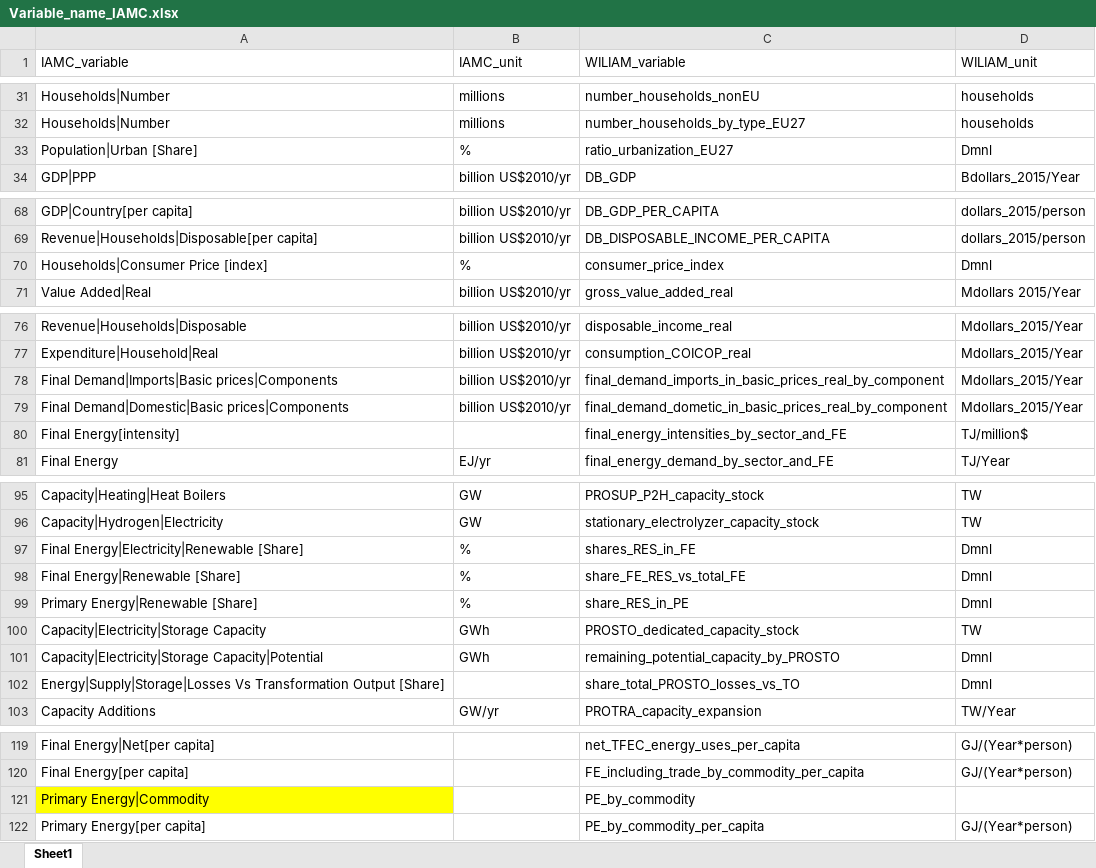
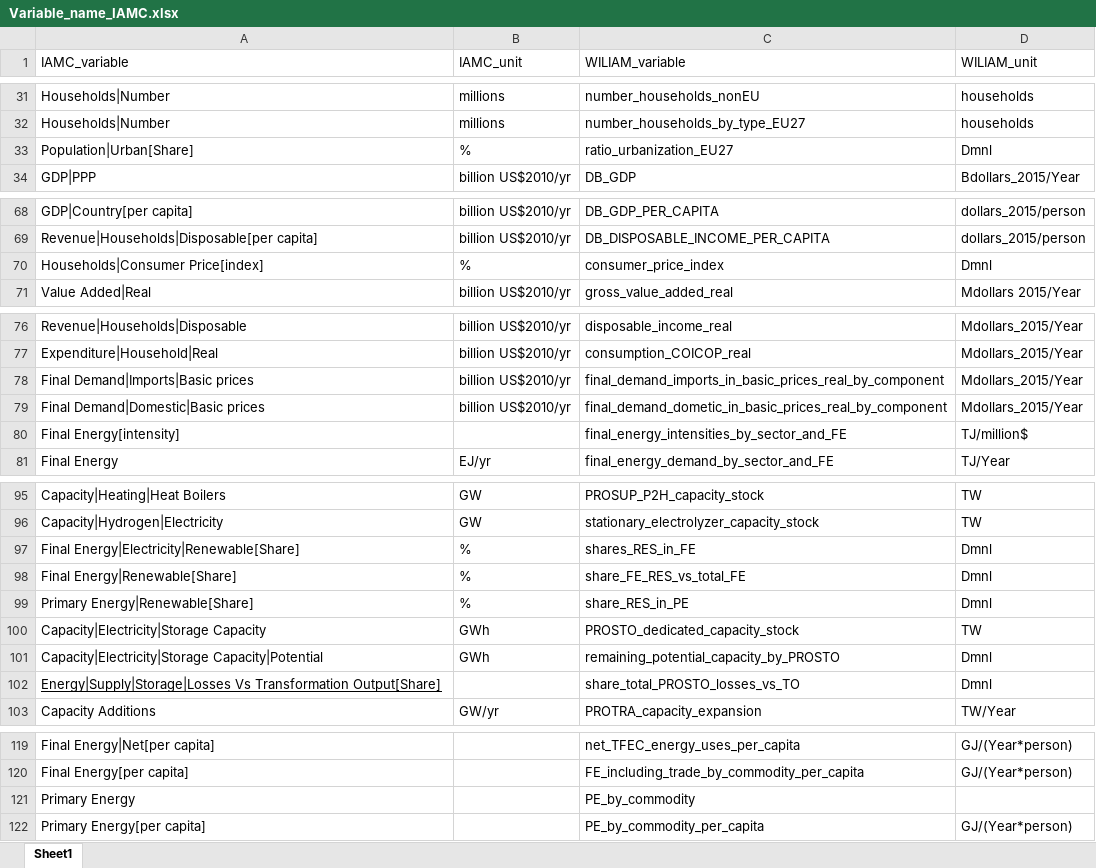
Before and after one commit to Tristan22400/IAMC_format, an Excel workbook: Conversion-Script/Variable_Reference/Variable_name_IAMC.xlsx, sheet Sheet1, drawn as a sheet; only a part is shown, gaps mark what is left out; values as stored, in another font and other column widths than the file's, no borders; the diff names each change by its address in the sheet, - before the commit and + after, or states it on an @@ line.

Commit message:
improve the translation naming of variables

```diff
--- a/Conversion-Script/Variable_Reference/Variable_name_IAMC.xlsx (sheet Sheet1)
+++ b/Conversion-Script/Variable_Reference/Variable_name_IAMC.xlsx (sheet Sheet1)
-A33 (IAMC_variable): Population|Urban [Share]
+A33 (IAMC_variable): Population|Urban[Share]
-A70 (IAMC_variable): Households|Consumer Price [index]
+A70 (IAMC_variable): Households|Consumer Price[index]
-A78 (IAMC_variable): Final Demand|Imports|Basic prices|Components
+A78 (IAMC_variable): Final Demand|Imports|Basic prices
-A79 (IAMC_variable): Final Demand|Domestic|Basic prices|Components
+A79 (IAMC_variable): Final Demand|Domestic|Basic prices
-A97 (IAMC_variable): Final Energy|Electricity|Renewable [Share]
+A97 (IAMC_variable): Final Energy|Electricity|Renewable[Share]
-A98 (IAMC_variable): Final Energy|Renewable [Share]
+A98 (IAMC_variable): Final Energy|Renewable[Share]
-A99 (IAMC_variable): Primary Energy|Renewable [Share]
+A99 (IAMC_variable): Primary Energy|Renewable[Share]
-A102 (IAMC_variable): …Vs Transformation Output [Share]
+A102 (IAMC_variable): …Vs Transformation Output[Share]
-A102 underline: off
+A102 underline: on
-A121 (IAMC_variable): Primary Energy|Commodity
+A121 (IAMC_variable): Primary Energy
-A121 fill: #FFFF00
+A121 fill: none
```
Also changed, not shown: 1 other file.
